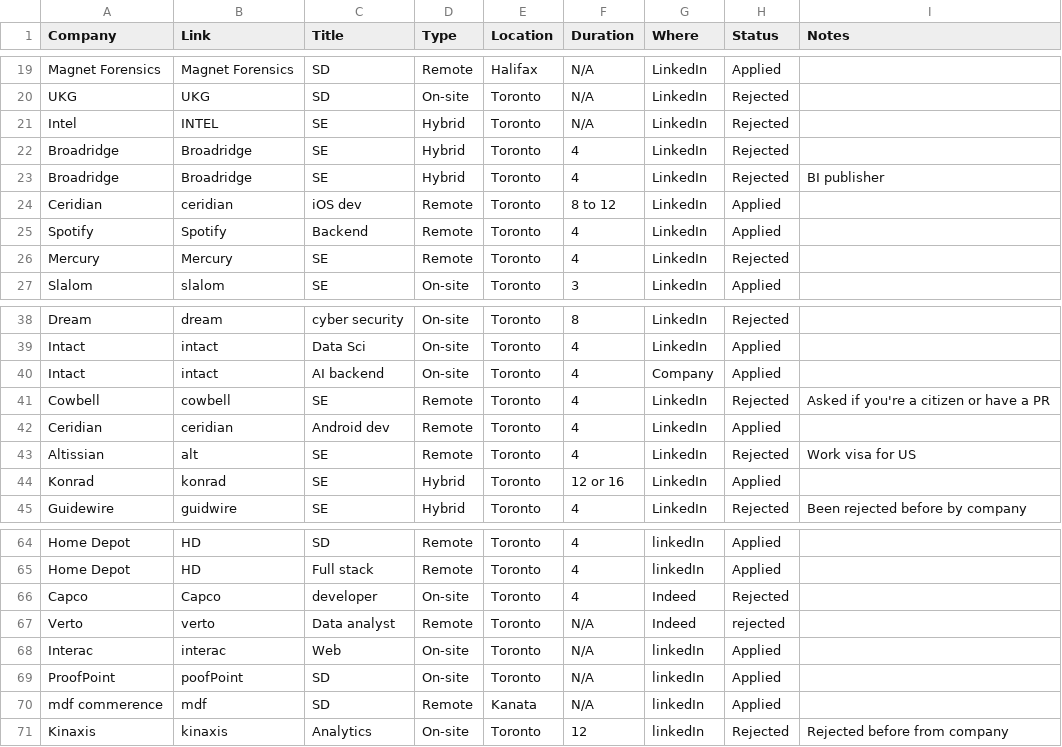
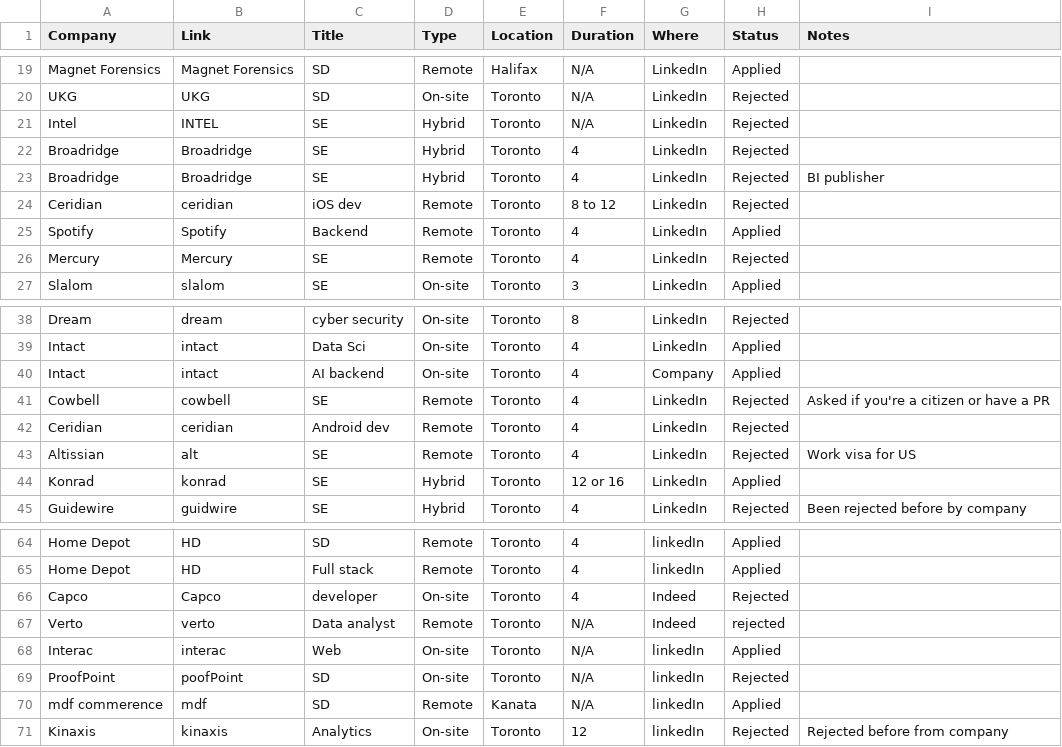
Before and after one commit to Sheida-Ebrahimi/Summer-2023-Internships-analysis, a CSV file: Jobs - Sheet1.csv, drawn as a sheet; only a part is shown, gaps mark what is left out.

Commit message:
Update Jobs - Sheet1.csv

```diff
--- a/Jobs - Sheet1.csv
+++ b/Jobs - Sheet1.csv
@@ -23,3 +23,3 @@ Broadridge,Broadridge,SE,Hybrid,Toronto,4,LinkedIn,Rejected ,
 Broadridge,Broadridge,SE ,Hybrid,Toronto,4,LinkedIn,Rejected,BI publisher
-Ceridian,ceridian,iOS dev,Remote,Toronto,8 to 12,LinkedIn,Applied,
+Ceridian,ceridian,iOS dev,Remote,Toronto,8 to 12,LinkedIn,Rejected,
 Spotify,Spotify,Backend,Remote,Toronto,4,LinkedIn,Applied,
@@ -41,3 +41,3 @@ Intact,intact,AI backend,On-site,Toronto,4,Company,Applied,
 Cowbell,cowbell,SE,Remote,Toronto,4,LinkedIn,Rejected ,Asked if you're a citizen or have a PR
-Ceridian,ceridian,Android dev,Remote,Toronto,4,LinkedIn,Applied,
+Ceridian,ceridian,Android dev,Remote,Toronto,4,LinkedIn,Rejected,
 Altissian,alt,SE,Remote,Toronto,4,LinkedIn,Rejected,Work visa for US
@@ -68,3 +68,3 @@ Verto,verto,Data analyst,Remote,Toronto,N/A,Indeed,rejected,
 Interac,interac,Web ,On-site,Toronto,N/A,linkedIn,Applied,
-ProofPoint,poofPoint,SD,On-site,Toronto,N/A,linkedIn,Applied,
+ProofPoint,poofPoint,SD,On-site,Toronto,N/A,linkedIn,Rejected,
 mdf commerence,mdf,SD,Remote,Kanata,N/A,linkedIn,Applied,
```
